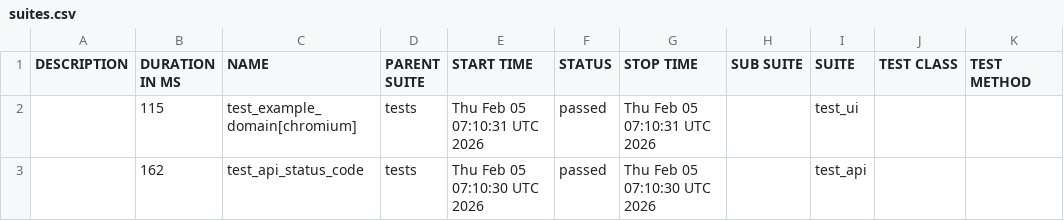
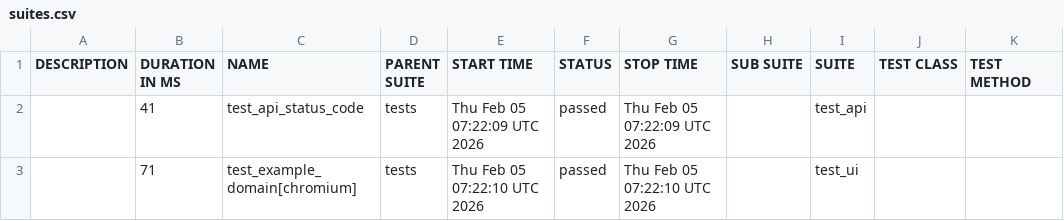
Before and after one commit to sreekanth-chaliyeduth/github-actions-poc, a CSV file: data/suites.csv, drawn as a sheet.

```diff
--- a/data/suites.csv
+++ b/data/suites.csv
@@ -1,3 +1,3 @@
 "DESCRIPTION","DURATION IN MS","NAME","PARENT SUITE","START TIME","STATUS","STOP TIME","SUB SUITE","SUITE","TEST CLASS","TEST METHOD"
-"","115","test_example_domain[chromium]","tests","Thu Feb 05 07:10:31 UTC 2026","passed","Thu Feb 05 07:10:31 UTC 2026","","test_ui","",""
-"","162","test_api_status_code","tests","Thu Feb 05 07:10:30 UTC 2026","passed","Thu Feb 05 07:10:30 UTC 2026","","test_api","",""
+"","41","test_api_status_code","tests","Thu Feb 05 07:22:09 UTC 2026","passed","Thu Feb 05 07:22:09 UTC 2026","","test_api","",""
+"","71","test_example_domain[chromium]","tests","Thu Feb 05 07:22:10 UTC 2026","passed","Thu Feb 05 07:22:10 UTC 2026","","test_ui","",""
```
Also changed, not shown: 25 other files.
